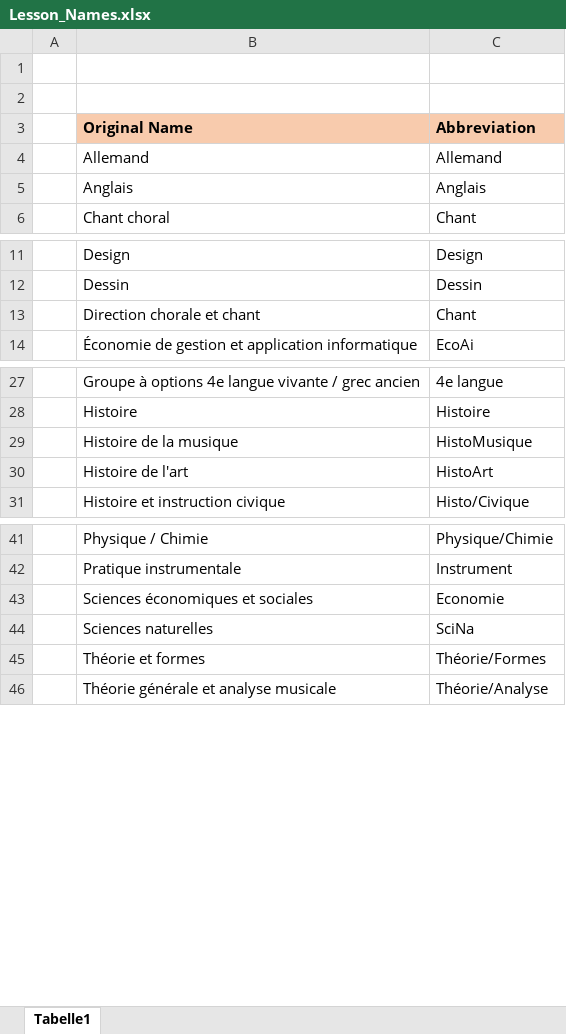
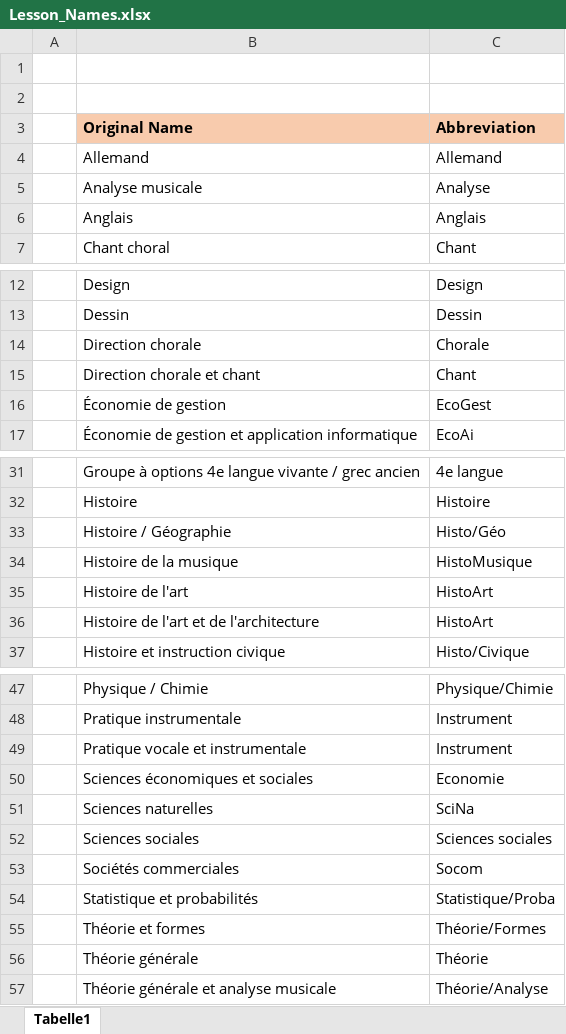
Before and after one commit to Felix3qH4/Luxembourgish_Lycee_Classes, an Excel workbook: Lesson_Names.xlsx, sheet Tabelle1, drawn as a sheet; only a part is shown, gaps mark what is left out; values as stored, in another font and other column widths than the file's, no borders; the diff covers the shown part only; the diff names each change by its address in the sheet, - before the commit and + after, or states it on an @@ line.

```diff
--- a/Lesson_Names.xlsx (sheet Tabelle1)
+++ b/Lesson_Names.xlsx (sheet Tabelle1)
+row 5:  | Analyse musicale | Analyse
+row 14:  | Direction chorale | Chorale
+row 16:  | Économie de gestion | EcoGest
+row 33:  | Histoire / Géographie | Histo/Géo
+row 36:  | Histoire de l'art et de l'architecture | HistoArt
+row 49:  | Pratique vocale et instrumentale | Instrument
+row 52:  | Sciences sociales | Sciences sociales
+row 53:  | Sociétés commerciales | Socom
+row 54:  | Statistique et probabilités | Statistique/Proba
+row 56:  | Théorie générale | Théorie
```
Also changed, not shown: 1 added row elsewhere in this sheet, Classique_Classes.xlsx.
